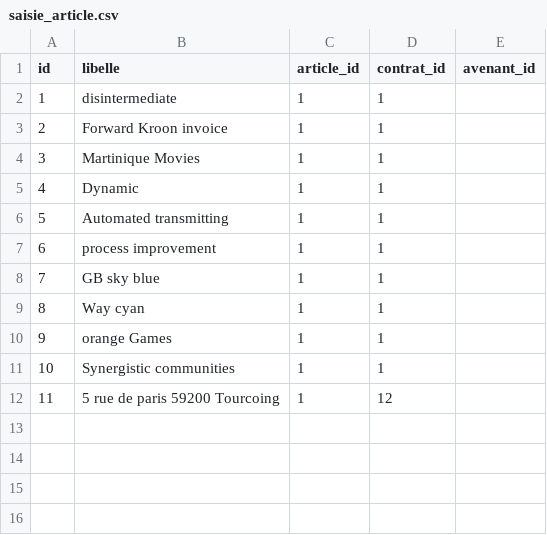
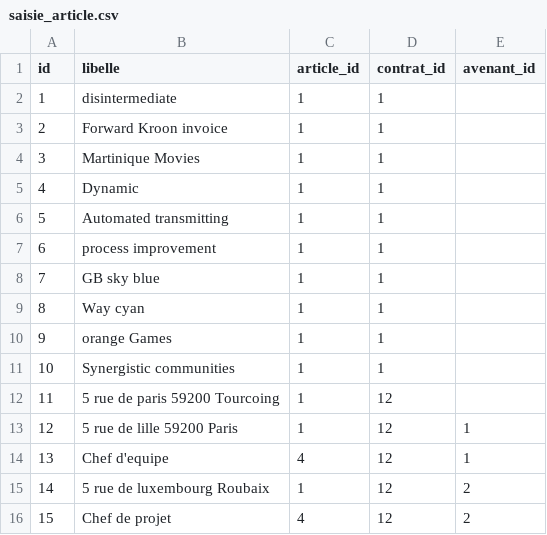
Before and after one commit to eddy62/emna_back_end, a CSV file: src/main/resources/config/liquibase/fake-data/saisie_article.csv, drawn as a sheet.

```diff
--- a/src/main/resources/config/liquibase/fake-data/saisie_article.csv
+++ b/src/main/resources/config/liquibase/fake-data/saisie_article.csv
@@ -12 +12,5 @@ id;libelle;article_id;contrat_id;avenant_id
 11;5 rue de paris 59200 Tourcoing;1;12;
+12;5 rue de lille 59200 Paris;1;12;1
+13;Chef d'equipe;4;12;1
+14;5 rue de luxembourg Roubaix;1;12;2
+15;Chef de projet;4;12;2
```
Also changed, not shown: 2 other files.
